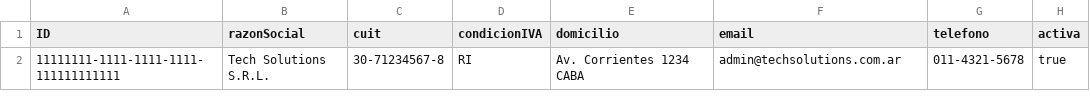
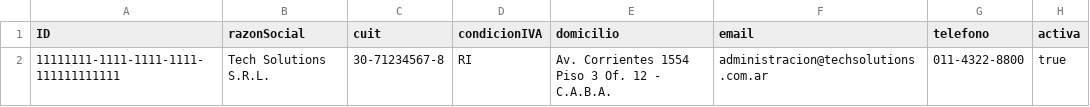
Before and after one commit to amacazzaga/easybill-lab, a CSV file: db/data/easybill.Companies.csv, drawn as a sheet.

```diff
--- a/db/data/easybill.Companies.csv
+++ b/db/data/easybill.Companies.csv
@@ -1,2 +1,2 @@
 ID,razonSocial,cuit,condicionIVA,domicilio,email,telefono,activa
-11111111-1111-1111-1111-111111111111,Tech Solutions S.R.L.,30-71234567-8,RI,Av. Corrientes 1234 CABA,admin@techsolutions.com.ar,011-4321-5678,true
+11111111-1111-1111-1111-111111111111,Tech Solutions S.R.L.,30-71234567-8,RI,Av. Corrientes 1554 Piso 3 Of. 12 - C.A.B.A.,administracion@techsolutions.com.ar,011-4322-8800,true
```
Also changed, not shown: db/data/easybill.Products.csv, 3 other files.
